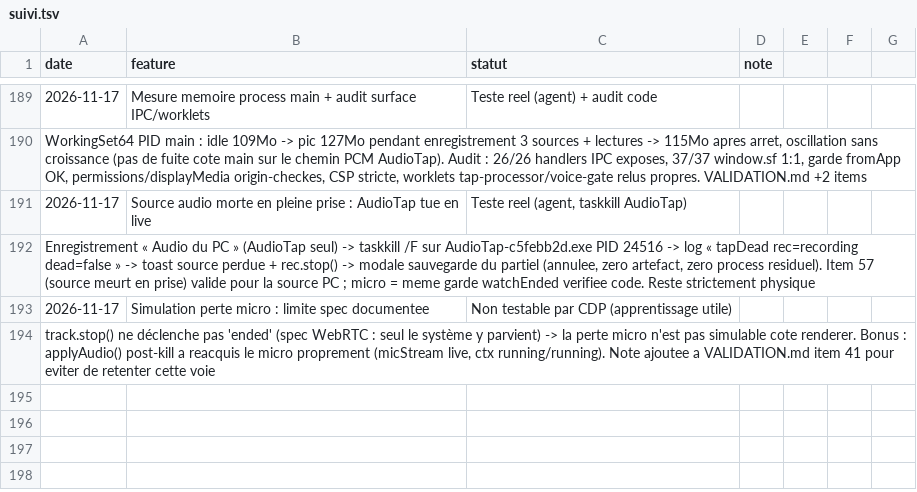
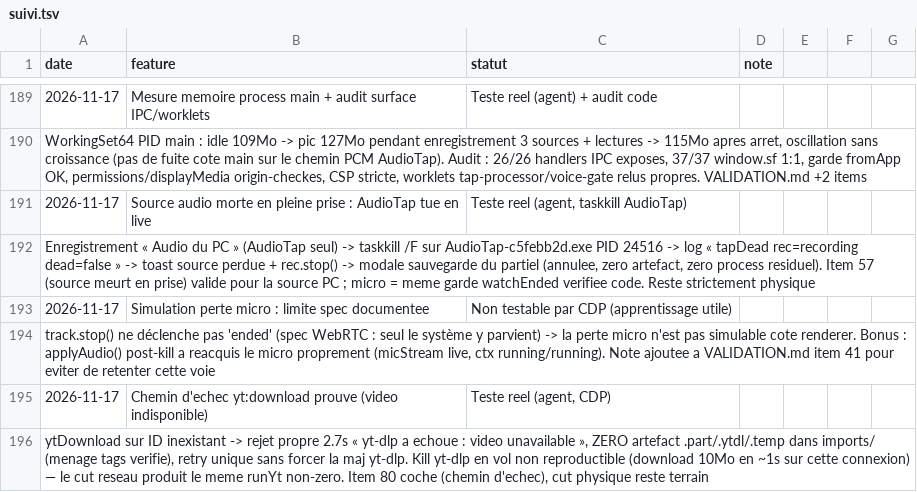
Before and after one commit to sidburn99-ux/SoundFart, a TSV file: suivi.tsv, drawn as a sheet; only a part is shown, gaps mark what is left out.

```diff
--- a/suivi.tsv
+++ b/suivi.tsv
@@ -194 +194,3 @@ Enregistrement « Audio du PC » (AudioTap seul) -> taskkill /F sur AudioTap-c5f
 track.stop() ne déclenche pas 'ended' (spec WebRTC : seul le système y parvient) -> la perte micro n'est pas simulable cote renderer. Bonus : applyAudio() post-kill a reacquis le micro proprement (micStream live, ctx running/running). Note ajoutee a VALIDATION.md item 41 pour eviter de retenter cette voie
+2026-11-17	Chemin d'echec yt:download prouve (video indisponible)	Teste reel (agent, CDP)
+ytDownload sur ID inexistant -> rejet propre 2.7s « yt-dlp a echoue : video unavailable », ZERO artefact .part/.ytdl/.temp dans imports/ (menage tags verifie), retry unique sans forcer la maj yt-dlp. Kill yt-dlp en vol non reproductible (download 10Mo en ~1s sur cette connexion) — le cut reseau produit le meme runYt non-zero. Item 80 coche (chemin d'echec), cut physique reste terrain
```
Also changed, not shown: 2 other files.
